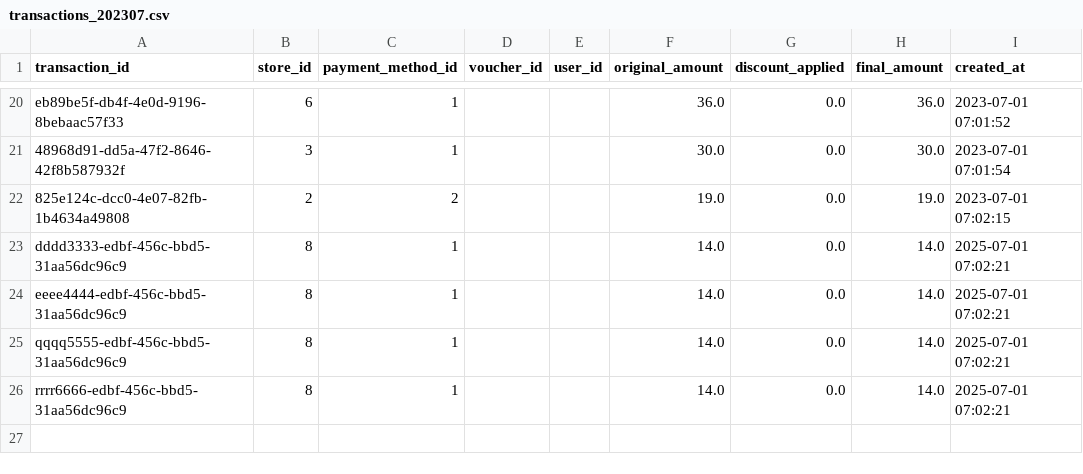
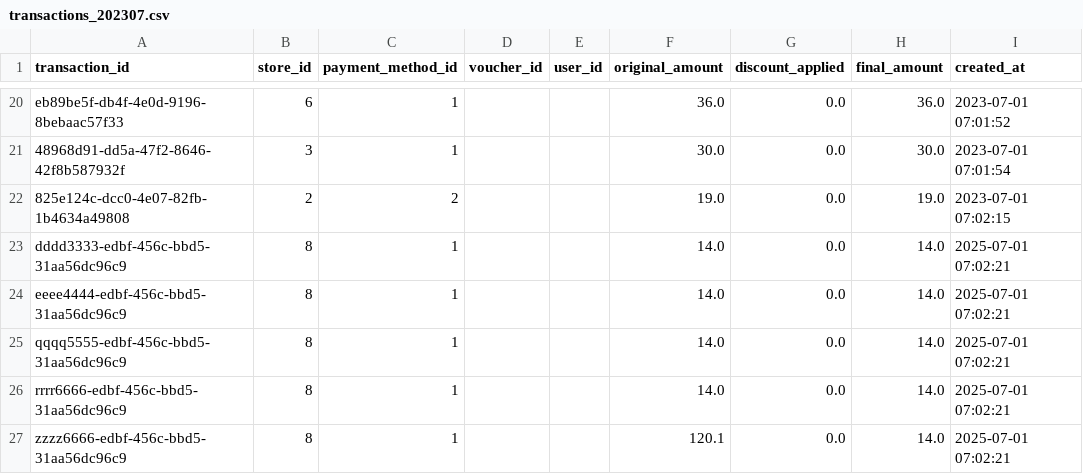
Before and after one commit to Kafcafe/CoffeShopAnalysis, a CSV file: .data/transactions_202307.csv, drawn as a sheet; only a part is shown, gaps mark what is left out; the diff names each change by its address in the sheet, - before the commit and + after, or states it on an @@ line.

Commit message:
feat: added filter by amount to close query 1 nodes

```diff
--- a/.data/transactions_202307.csv
+++ b/.data/transactions_202307.csv
+row 27: zzzz6666-edbf-456c-bbd5-31aa56dc96c9 | 8 | 1 |  |  | 120.1 | 0.0 | 14.0 | 2025-07-01 07:02:21
```
Also changed, not shown: 8 other files.
